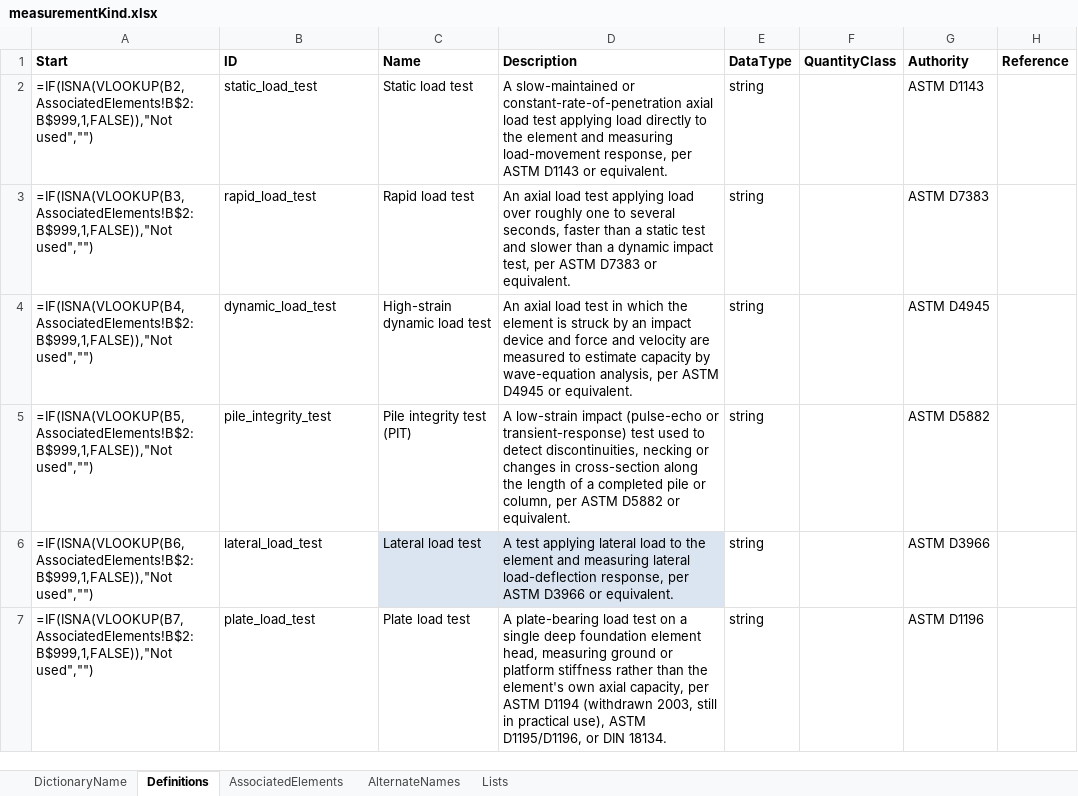
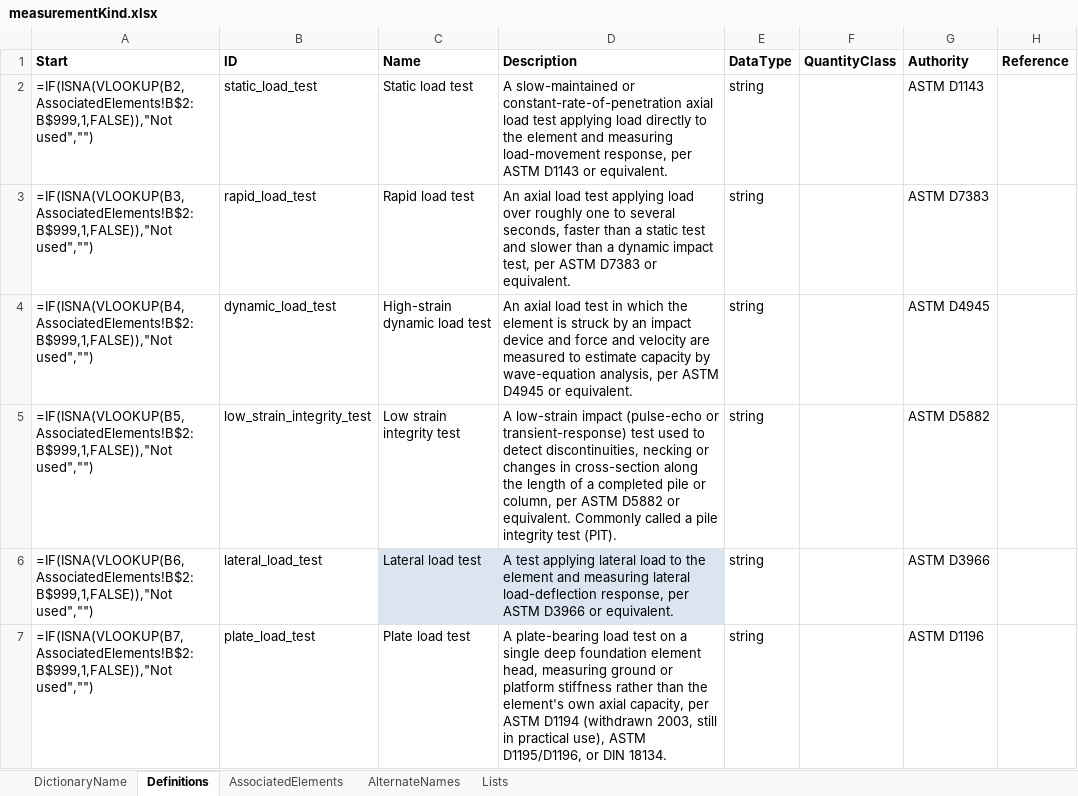
Before and after one commit to DIGGSml/def, an Excel workbook: Codelist Excel Files and Conversion Templates to XML/measurementKind.xlsx, sheet Definitions, drawn as a sheet; only a part is shown; values as stored, in another font and other column widths than the file's, no borders; formulas without a stored value are shown as written; table styles not drawn; the diff names each change by its address in the sheet, - before the commit and + after, or states it on an @@ line.

```diff
--- a/Codelist Excel Files and Conversion Templates to XML/measurementKind.xlsx (sheet Definitions)
+++ b/Codelist Excel Files and Conversion Templates to XML/measurementKind.xlsx (sheet Definitions)
-B5 (ID): pile_integrity_test
+B5 (ID): low_strain_integrity_test
-C5 (Name): Pile integrity test (PIT)
+C5 (Name): Low strain integrity test
-D5 (Description): …or equivalent.
+D5 (Description): …or equivalent. Commonly called a pile integrity test (PIT).
```
Also changed, not shown: sheet AssociatedElements, 1 other file.
